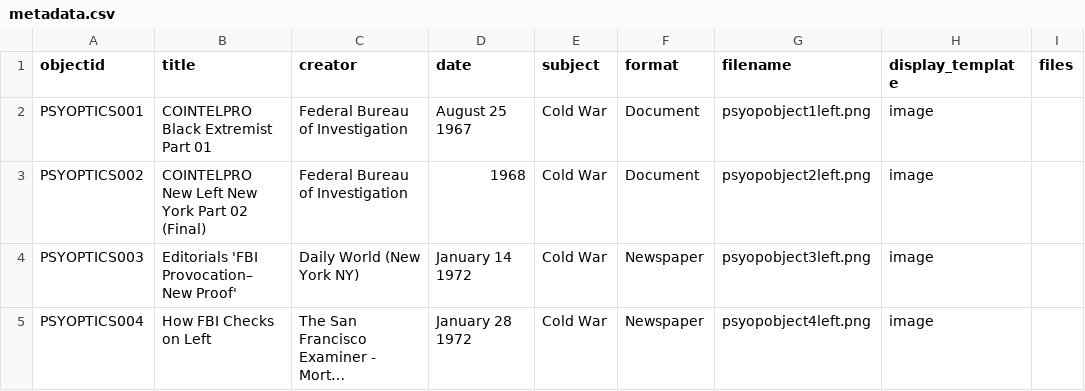
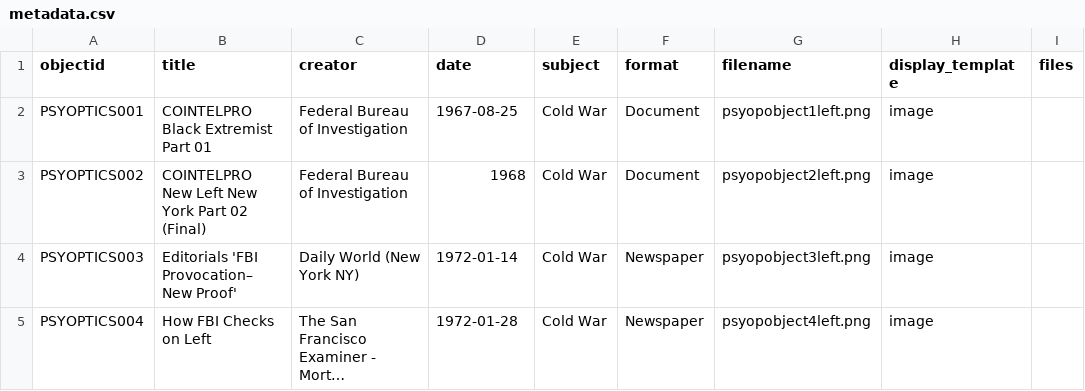
Before and after one commit to theunravelproject/PSYOPtics-Collection, a CSV file: _data/metadata.csv, drawn as a sheet; only a part is shown; long unchanged cells end in …; the diff names each change by its address in the sheet, - before the commit and + after, or states it on an @@ line.

Commit message:
Update metadata.csv

```diff
--- a/_data/metadata.csv
+++ b/_data/metadata.csv
-D2 (date): August 25 1967
+D2 (date): 1967-08-25
-D4 (date): January 14 1972
+D4 (date): 1972-01-14
-D5 (date): January 28 1972
+D5 (date): 1972-01-28
```
